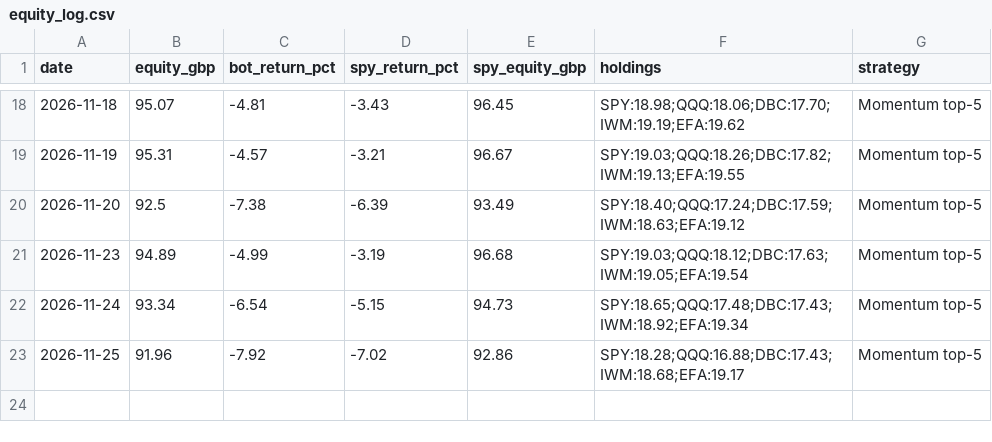
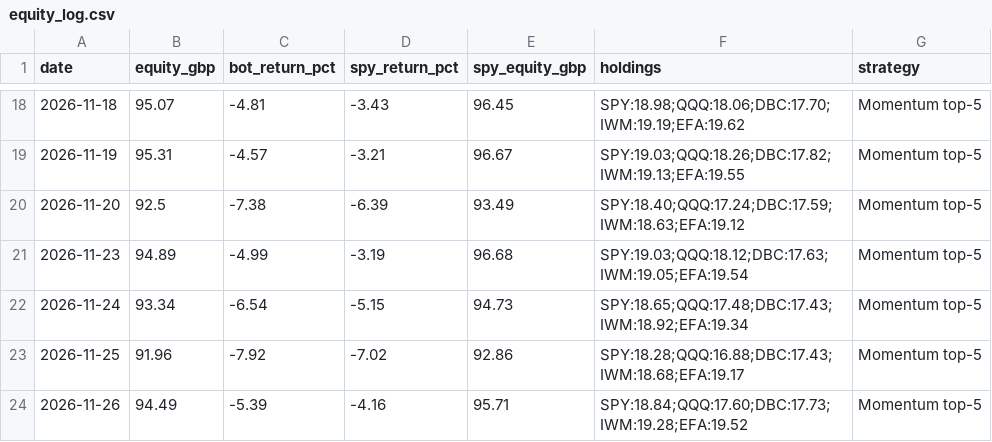
Before and after one commit to OlafMadzia/trading-bot, a CSV file: data/equity_log.csv, drawn as a sheet; only a part is shown, gaps mark what is left out; the diff names each change by its address in the sheet, - before the commit and + after, or states it on an @@ line.

```diff
--- a/data/equity_log.csv
+++ b/data/equity_log.csv
+row 24: 2026-11-26 | 94.49 | -5.39 | -4.16 | 95.71 | SPY:18.84;QQQ:17.60;DBC:17.73;IWM:19.28;EFA:19.52 | Momentum top-5
```
Also changed, not shown: 2 other files.
